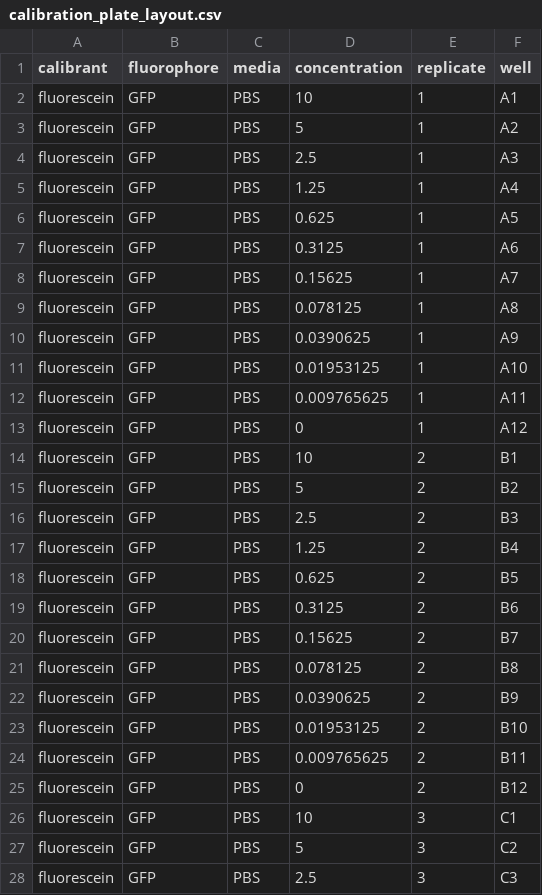
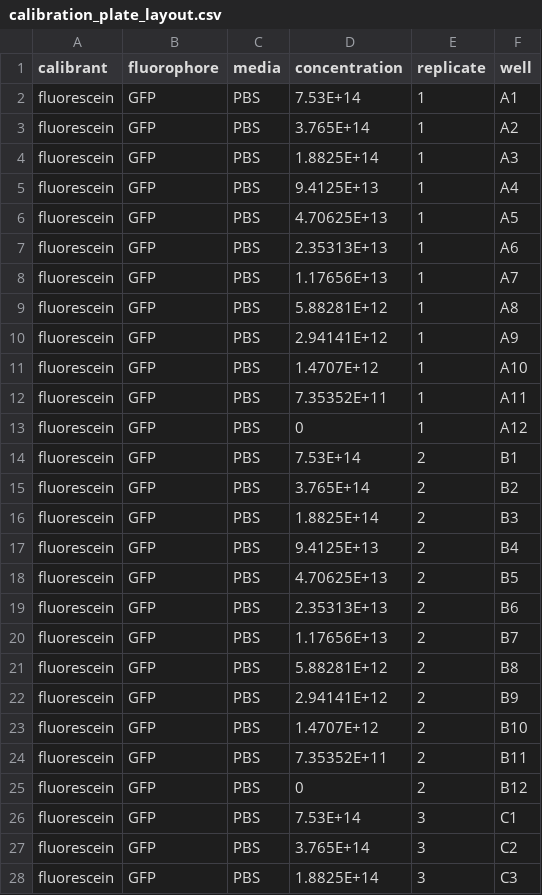
Before and after one commit to ucl-cssb/flopr, a CSV file: examples/plate_reader/DATA/calibration_plate_layout.csv, drawn as a sheet; only a part is shown; the diff covers the shown part only.

Commit message:
3 small fixes
- change default af_model to spline
- correctly handle when fluorophore calibrant doesn't exist
- correct fluorescein concentrations in claibration plate layout

```diff
--- a/examples/plate_reader/DATA/calibration_plate_layout.csv
+++ b/examples/plate_reader/DATA/calibration_plate_layout.csv
@@ -1,28 +1,28 @@
 calibrant,fluorophore,media,concentration,replicate,well
-fluorescein,GFP,PBS,10,1,A1
-fluorescein,GFP,PBS,5,1,A2
-fluorescein,GFP,PBS,2.5,1,A3
-fluorescein,GFP,PBS,1.25,1,A4
-fluorescein,GFP,PBS,0.625,1,A5
-fluorescein,GFP,PBS,0.3125,1,A6
-fluorescein,GFP,PBS,0.15625,1,A7
-fluorescein,GFP,PBS,0.078125,1,A8
-fluorescein,GFP,PBS,0.0390625,1,A9
-fluorescein,GFP,PBS,0.01953125,1,A10
-fluorescein,GFP,PBS,0.009765625,1,A11
+fluorescein,GFP,PBS,7.53E+14,1,A1
+fluorescein,GFP,PBS,3.765E+14,1,A2
+fluorescein,GFP,PBS,1.8825E+14,1,A3
+fluorescein,GFP,PBS,9.4125E+13,1,A4
+fluorescein,GFP,PBS,4.70625E+13,1,A5
+fluorescein,GFP,PBS,2.35313E+13,1,A6
+fluorescein,GFP,PBS,1.17656E+13,1,A7
+fluorescein,GFP,PBS,5.88281E+12,1,A8
+fluorescein,GFP,PBS,2.94141E+12,1,A9
+fluorescein,GFP,PBS,1.4707E+12,1,A10
+fluorescein,GFP,PBS,7.35352E+11,1,A11
 fluorescein,GFP,PBS,0,1,A12
-fluorescein,GFP,PBS,10,2,B1
-fluorescein,GFP,PBS,5,2,B2
-fluorescein,GFP,PBS,2.5,2,B3
-fluorescein,GFP,PBS,1.25,2,B4
-fluorescein,GFP,PBS,0.625,2,B5
-fluorescein,GFP,PBS,0.3125,2,B6
-fluorescein,GFP,PBS,0.15625,2,B7
-fluorescein,GFP,PBS,0.078125,2,B8
-fluorescein,GFP,PBS,0.0390625,2,B9
-fluorescein,GFP,PBS,0.01953125,2,B10
-fluorescein,GFP,PBS,0.009765625,2,B11
+fluorescein,GFP,PBS,7.53E+14,2,B1
+fluorescein,GFP,PBS,3.765E+14,2,B2
+fluorescein,GFP,PBS,1.8825E+14,2,B3
+fluorescein,GFP,PBS,9.4125E+13,2,B4
+fluorescein,GFP,PBS,4.70625E+13,2,B5
+fluorescein,GFP,PBS,2.35313E+13,2,B6
+fluorescein,GFP,PBS,1.17656E+13,2,B7
+fluorescein,GFP,PBS,5.88281E+12,2,B8
+fluorescein,GFP,PBS,2.94141E+12,2,B9
+fluorescein,GFP,PBS,1.4707E+12,2,B10
+fluorescein,GFP,PBS,7.35352E+11,2,B11
 fluorescein,GFP,PBS,0,2,B12
-fluorescein,GFP,PBS,10,3,C1
-fluorescein,GFP,PBS,5,3,C2
-fluorescein,GFP,PBS,2.5,3,C3
+fluorescein,GFP,PBS,7.53E+14,3,C1
+fluorescein,GFP,PBS,3.765E+14,3,C2
+fluorescein,GFP,PBS,1.8825E+14,3,C3
```
Also changed, not shown: 19 edited cells elsewhere in this file, 2 other files.
